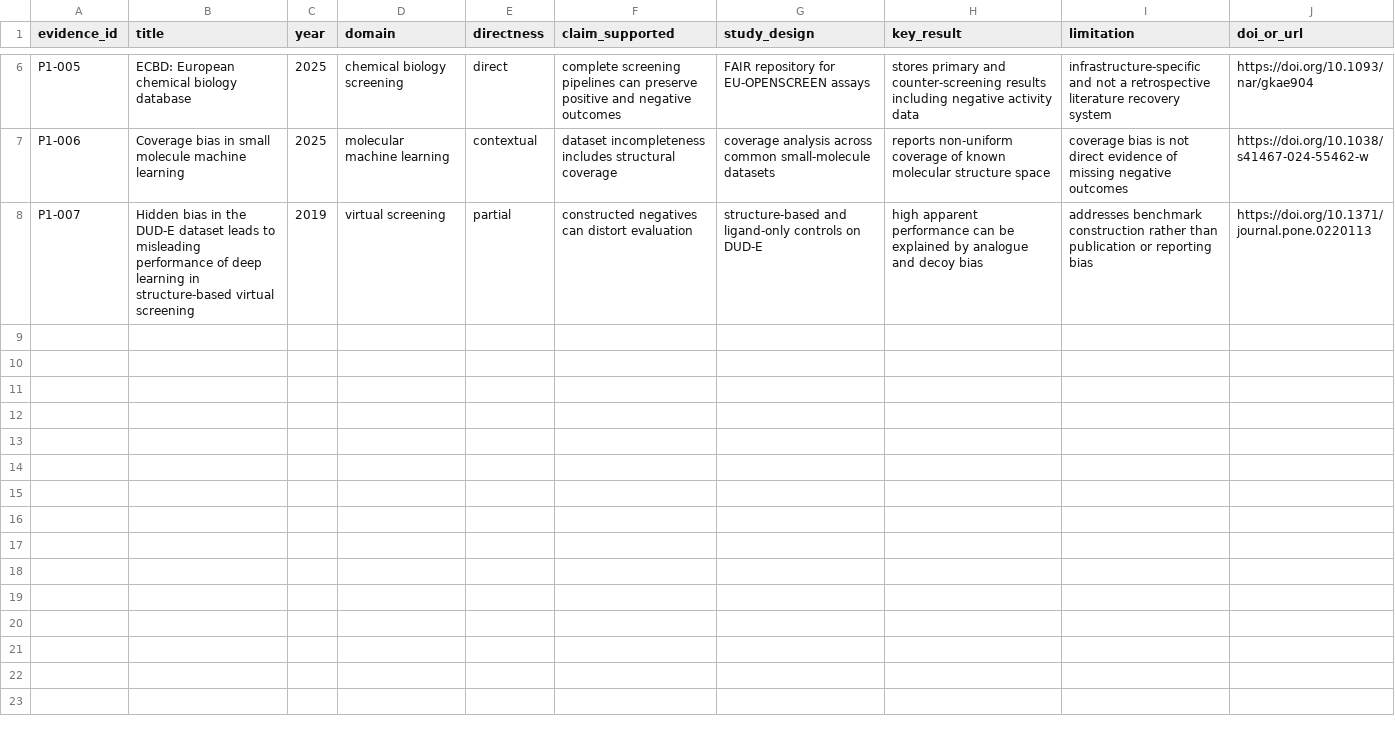
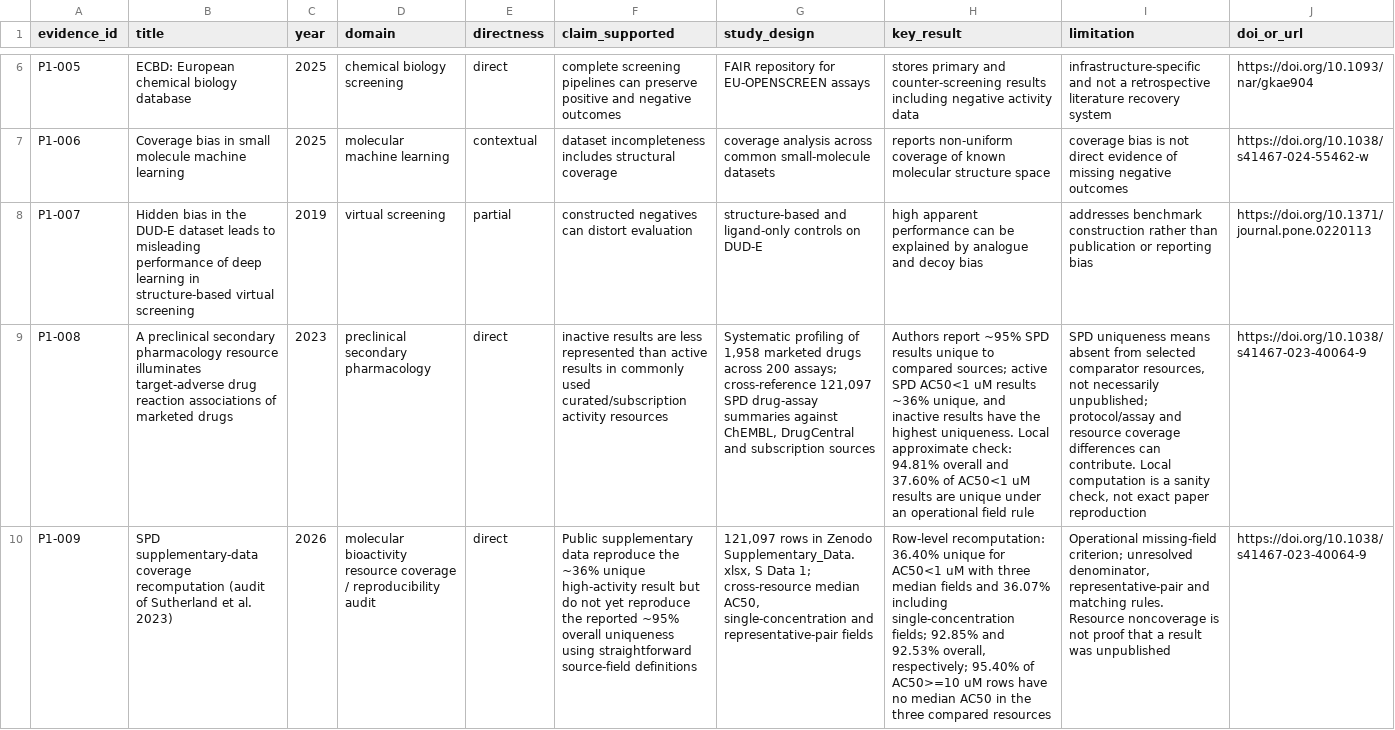
Before and after one commit to ZhouYinLong-lab/Janus-Dataset, a CSV file: research/value_assessment/01_problem_exists/evidence.csv, drawn as a sheet; only a part is shown, gaps mark what is left out; rows hold the shown columns only; the diff names each change by its address in the sheet, - before the commit and + after, or states it on an @@ line.

Commit message:
research: add evidence and provenance updates

```diff
--- a/research/value_assessment/01_problem_exists/evidence.csv
+++ b/research/value_assessment/01_problem_exists/evidence.csv
+row 9: P1-008 | A preclinical secondary pharmacology resource illuminates target-adverse drug reaction associations of marketed drugs | 2023 | preclinical secondary pharmacology | direct | inactive results are less represented than active results in commonly used curated/subscription activity resources | Systematic profiling of 1,958 marketed drugs across 200 assays; cross-reference 121,097 SPD drug-assay summaries against ChEMBL, DrugCentral and subscription sources | Authors report ~95% SPD results unique to compared sources; active SPD AC50<1 uM results ~36% unique, and inactive results have the highest uniqueness. Local approximate check: 94.81% overall and 37.60% of AC50<1 uM results are unique under an operational field rule | SPD uniqueness means absent from selected comparator resources, not necessarily unpublished; protocol/assay and resource coverage differences can contribute. Local computation is a sanity check, not exact paper reproduction | https://doi.org/10.1038/s41467-023-40064-9
+row 10: P1-009 | SPD supplementary-data coverage recomputation (audit of Sutherland et al. 2023) | 2026 | molecular bioactivity resource coverage / reproducibility audit | direct | Public supplementary data reproduce the ~36% unique high-activity result but do not yet reproduce the reported ~95% overall uniqueness using straightforward source-field definitions | 121,097 rows in Zenodo Supplementary_Data.xlsx, S Data 1; cross-resource median AC50, single-concentration and representative-pair fields | Row-level recomputation: 36.40% unique for AC50<1 uM with three median fields and 36.07% including single-concentration fields; 92.85% and 92.53% overall, respectively; 95.40% of AC50>=10 uM rows have no median AC50 in the three compared resources | Operational missing-field criterion; unresolved denominator, representative-pair and matching rules. Resource noncoverage is not proof that a result was unpublished | https://doi.org/10.1038/s41467-023-40064-9
```
Also changed, not shown: 4 other files.
